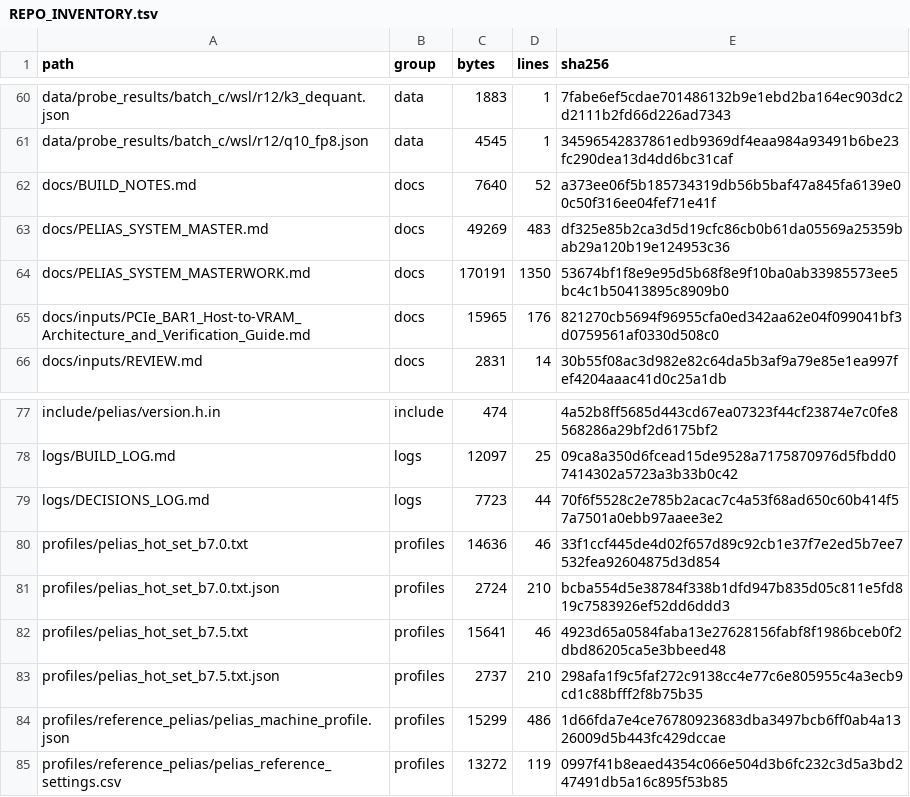
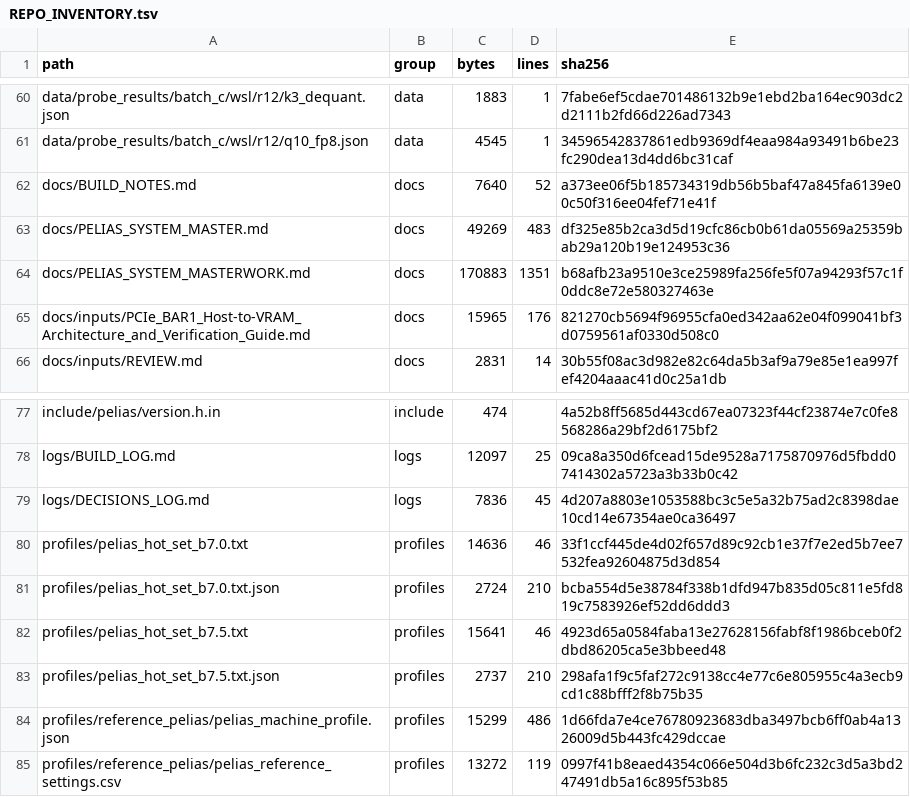
Before and after one commit to FireballJohnnie/pelias-master, a TSV file: docs/scaffold/REPO_INVENTORY.tsv, drawn as a sheet; only a part is shown, gaps mark what is left out.

```diff
--- a/docs/scaffold/REPO_INVENTORY.tsv
+++ b/docs/scaffold/REPO_INVENTORY.tsv
@@ -63,3 +63,3 @@ docs/BUILD_NOTES.md	docs	7640	52	a373ee06f5b185734319db56b5baf47a845fa6139e00c50
 docs/PELIAS_SYSTEM_MASTER.md	docs	49269	483	df325e85b2ca3d5d19cfc86cb0b61da05569a25359bab29a120b19e124953c36
-docs/PELIAS_SYSTEM_MASTERWORK.md	docs	170191	1350	53674bf1f8e9e95d5b68f8e9f10ba0ab33985573ee5bc4c1b50413895c8909b0
+docs/PELIAS_SYSTEM_MASTERWORK.md	docs	170883	1351	b68afb23a9510e3ce25989fa256fe5f07a94293f57c1f0ddc8e72e580327463e
 docs/inputs/PCIe_BAR1_Host-to-VRAM_Architecture_and_Verification_Guide.md	docs	15965	176	821270cb5694f96955cfa0ed342aa62e04f099041bf3d0759561af0330d508c0
@@ -78,3 +78,3 @@ include/pelias/version.h.in	include	474		4a52b8ff5685d443cd67ea07323f44cf23874e7
 logs/BUILD_LOG.md	logs	12097	25	09ca8a350d6fcead15de9528a7175870976d5fbdd07414302a5723a3b33b0c42
-logs/DECISIONS_LOG.md	logs	7723	44	70f6f5528c2e785b2acac7c4a53f68ad650c60b414f57a7501a0ebb97aaee3e2
+logs/DECISIONS_LOG.md	logs	7836	45	4d207a8803e1053588bc3c5e5a32b75ad2c8398dae10cd14e67354ae0ca36497
 profiles/pelias_hot_set_b7.0.txt	profiles	14636	46	33f1ccf445de4d02f657d89c92cb1e37f7e2ed5b7ee7532fea92604875d3d854
```
Also changed, not shown: 2 other files.
